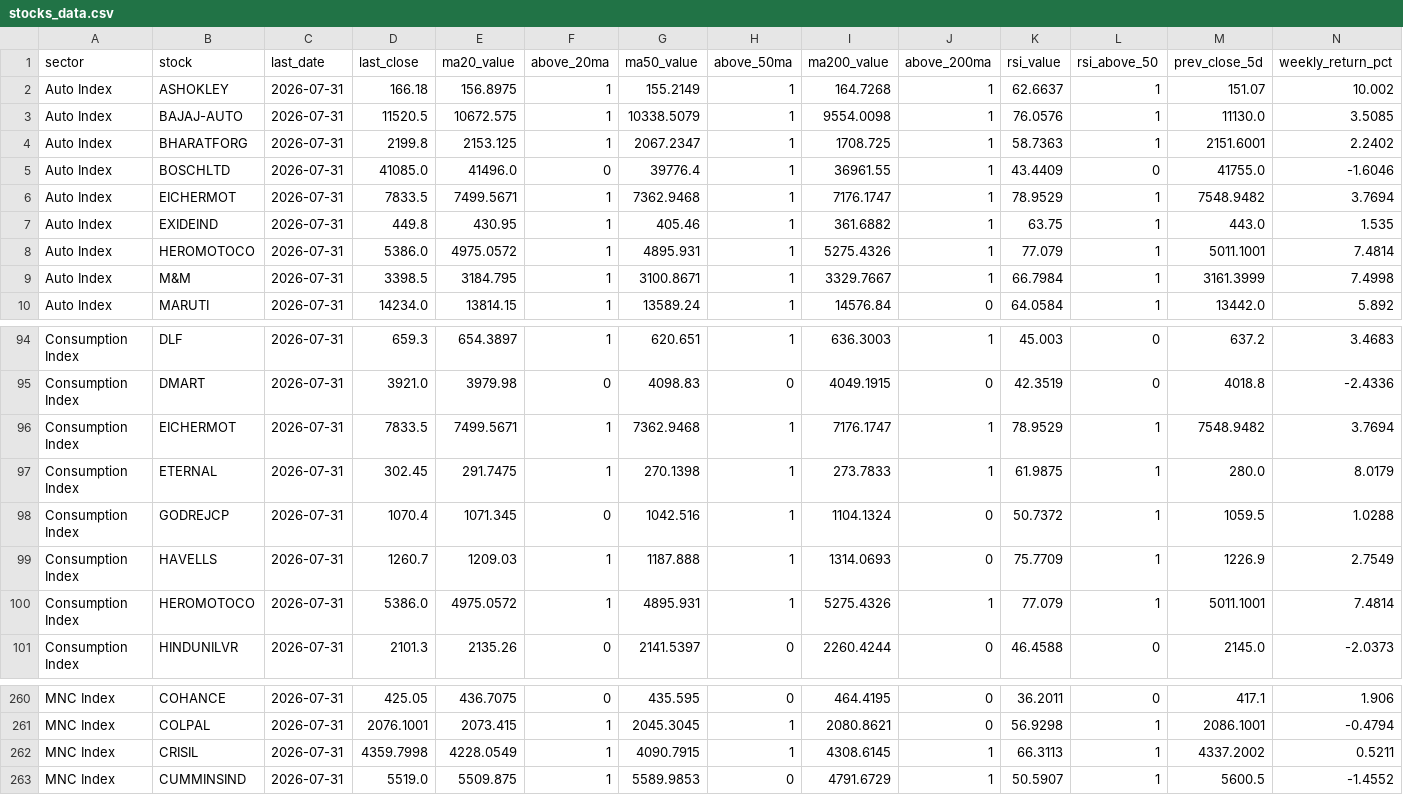
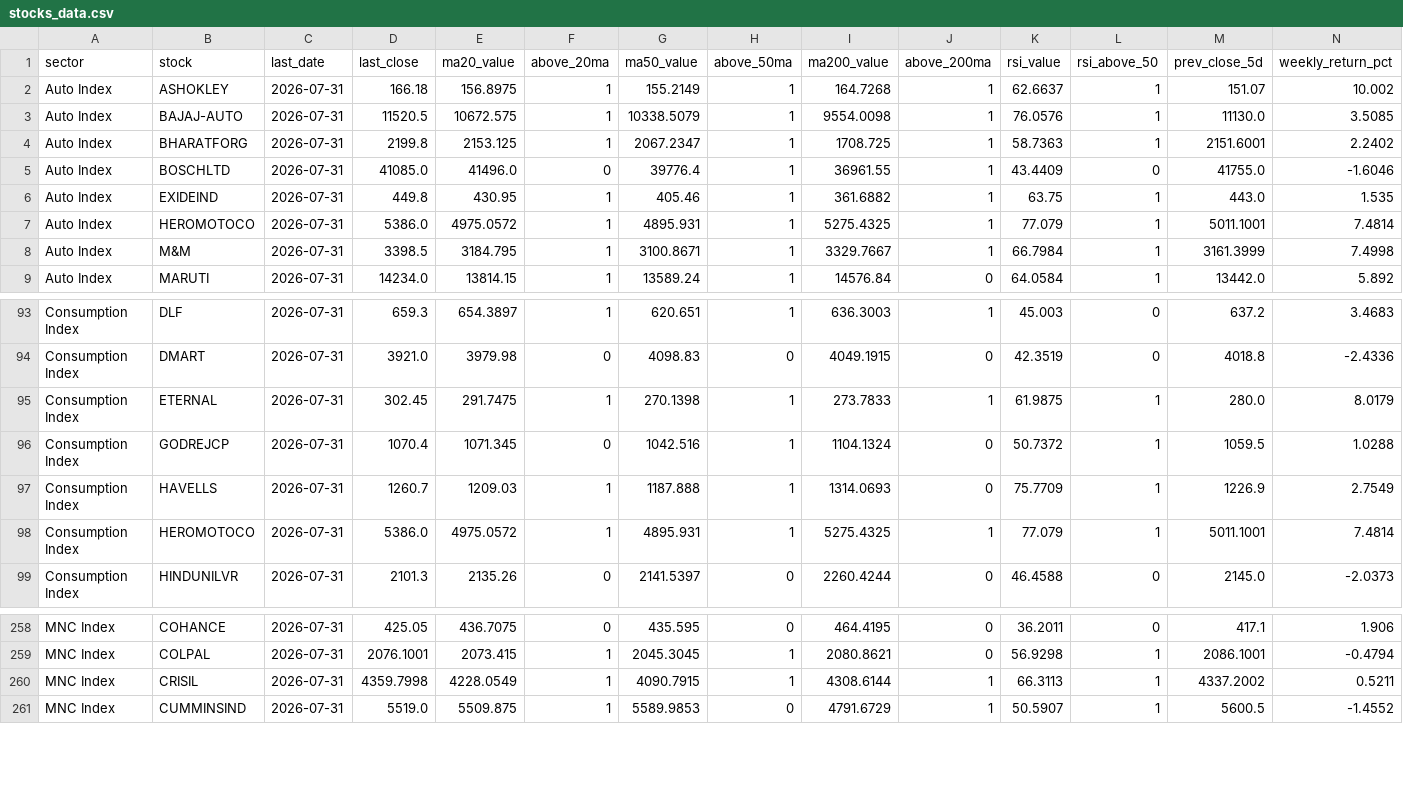
Before and after one commit to VJTriumph/market-breadth-dashboard, a CSV file: data/stocks_data.csv, drawn as a sheet; only a part is shown, gaps mark what is left out; removed rows and columns are numbered as before the commit, all else as after; rows hold the shown columns only; the diff names each change by its address in the sheet, - before the commit and + after, or states it on an @@ line.

```diff
--- a/data/stocks_data.csv
+++ b/data/stocks_data.csv
-row 6: Auto Index | EICHERMOT | 2026-07-31 | 7833.5 | 7499.5671 | 1 | 7362.9468 | 1 | 7176.1747 | 1 | 78.9529 | 1 | 7548.9482 | 3.7694
-I7 (ma200_value): 5275.4326
+I7 (ma200_value): 5275.4325
-row 96: Consumption Index | EICHERMOT | 2026-07-31 | 7833.5 | 7499.5671 | 1 | 7362.9468 | 1 | 7176.1747 | 1 | 78.9529 | 1 | 7548.9482 | 3.7694
-I98 (ma200_value): 5275.4326
+I98 (ma200_value): 5275.4325
-I260 (ma200_value): 4308.6145
+I260 (ma200_value): 4308.6144
```
Also changed, not shown: data/dashboard.csv, 3 other files.
